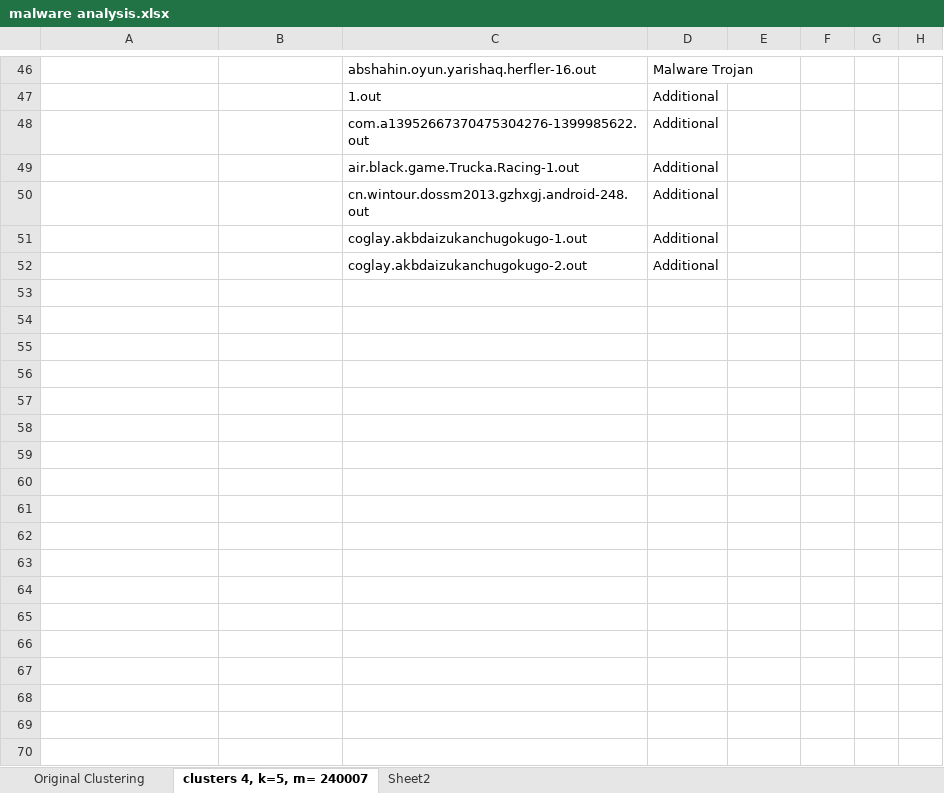
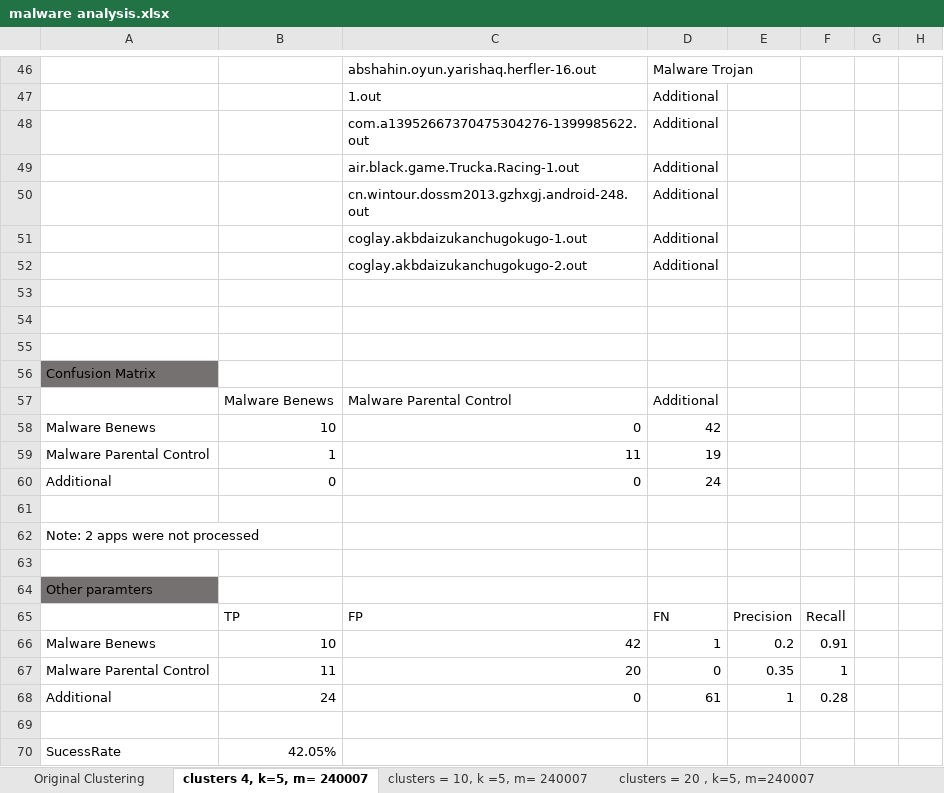
Before and after one commit to NehaKumariPandey/CS230-Project, an Excel workbook: testing/malware analysis.xlsx, sheet clusters 4, k=5, m= 240007, drawn as a sheet; only a part is shown, gaps mark what is left out; values as stored, in another font and other column widths than the file's, no borders; conditional formats not drawn; the diff names each change by its address in the sheet, - before the commit and + after, or states it on an @@ line.

Commit message:
Malware Analysis - final file

```diff
--- a/testing/malware analysis.xlsx (sheet clusters 4, k=5, m= 240007)
+++ b/testing/malware analysis.xlsx (sheet clusters 4, k=5, m= 240007)
-sheet tab: Sheet2
+sheet tab: clusters = 10, k =5, m= 240007
+sheet tab: clusters = 20 , k=5, m=240007
+row 53: (empty)
+row 54: (empty)
+row 55: (empty)
+row 56: Confusion Matrix
+row 57:  | Malware Benews | Malware Parental Control | Additional
+row 58: Malware Benews | 10 | 0 | 42
+row 59: Malware Parental Control | 1 | 11 | 19
+row 60: Additional | 0 | 0 | 24
+row 61: (empty)
+row 62: Note: 2 apps were not processed
+row 63: (empty)
+row 64: Other paramters
+row 65:  | TP | FP | FN | Precision | Recall
+row 66: Malware Benews | 10 | 42 | 1 | 0.2 | 0.91
+row 67: Malware Parental Control | 11 | 20 | 0 | 0.35 | 1
+row 68: Additional | 24 | 0 | 61 | 1 | 0.28
+row 69: (empty)
+row 70: SucessRate | 42.05%
```
Also changed, not shown: sheet clusters = 10, k =5, m= 240007.
